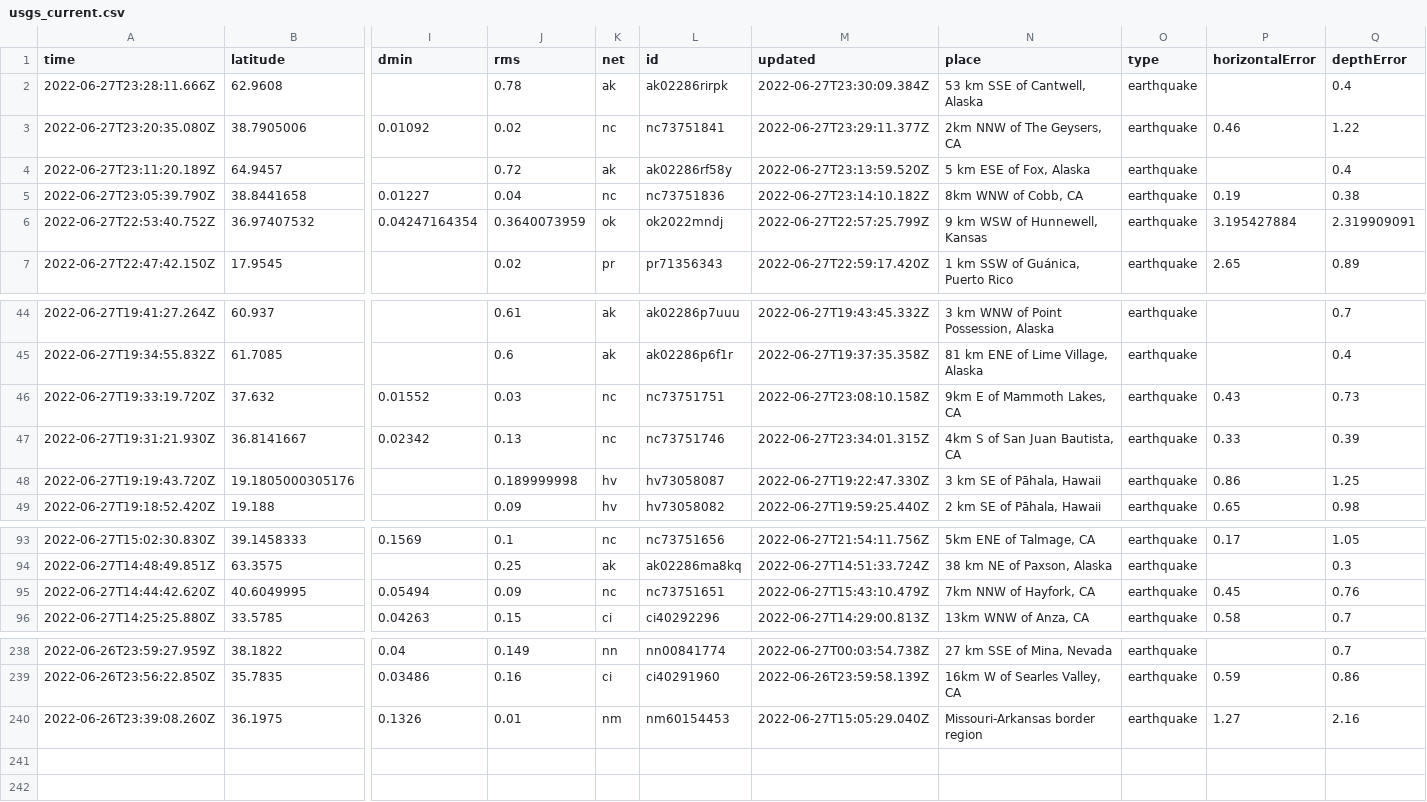
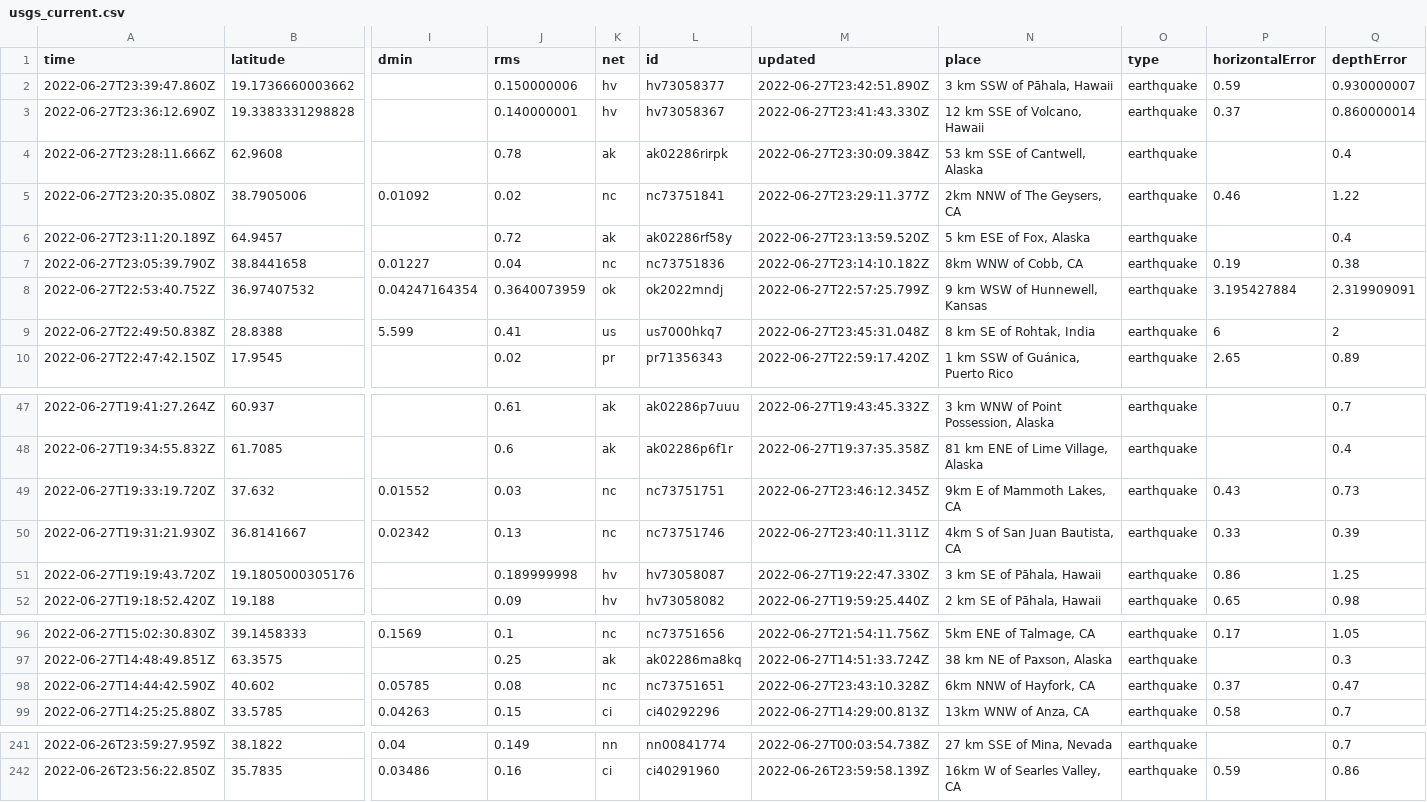
Before and after one commit to melfronczek/my-data-robot, a CSV file: usgs_current.csv, drawn as a sheet; only a part is shown, gaps mark what is left out; removed rows and columns are numbered as before the commit, all else as after; rows hold the shown columns only; the diff names each change by its address in the sheet, - before the commit and + after, or states it on an @@ line.

```diff
--- a/usgs_current.csv
+++ b/usgs_current.csv
+row 2: 2022-06-27T23:39:47.860Z | 19.1736660003662 |  | 0.150000006 | hv | hv73058377 | 2022-06-27T23:42:51.890Z | 3 km SSW of Pāhala, Hawaii | earthquake | 0.59 | 0.930000007
+row 3: 2022-06-27T23:36:12.690Z | 19.3383331298828 |  | 0.140000001 | hv | hv73058367 | 2022-06-27T23:41:43.330Z | 12 km SSE of Volcano, Hawaii | earthquake | 0.37 | 0.860000014
+row 9: 2022-06-27T22:49:50.838Z | 28.8388 | 5.599 | 0.41 | us | us7000hkq7 | 2022-06-27T23:45:31.048Z | 8 km SE of Rohtak, India | earthquake | 6 | 2
-M49 (updated): 2022-06-27T23:08:10.158Z
+M49 (updated): 2022-06-27T23:46:12.345Z
-M50 (updated): 2022-06-27T23:34:01.315Z
+M50 (updated): 2022-06-27T23:40:11.311Z
-row 95: 2022-06-27T14:44:42.620Z | 40.6049995 | 0.05494 | 0.09 | nc | nc73751651 | 2022-06-27T15:43:10.479Z | 7km NNW of Hayfork, CA | earthquake | 0.45 | 0.76
+row 98: 2022-06-27T14:44:42.590Z | 40.602 | 0.05785 | 0.08 | nc | nc73751651 | 2022-06-27T23:43:10.328Z | 6km NNW of Hayfork, CA | earthquake | 0.37 | 0.47
-row 240: 2022-06-26T23:39:08.260Z | 36.1975 | 0.1326 | 0.01 | nm | nm60154453 | 2022-06-27T15:05:29.040Z | Missouri-Arkansas border region | earthquake | 1.27 | 2.16
```
